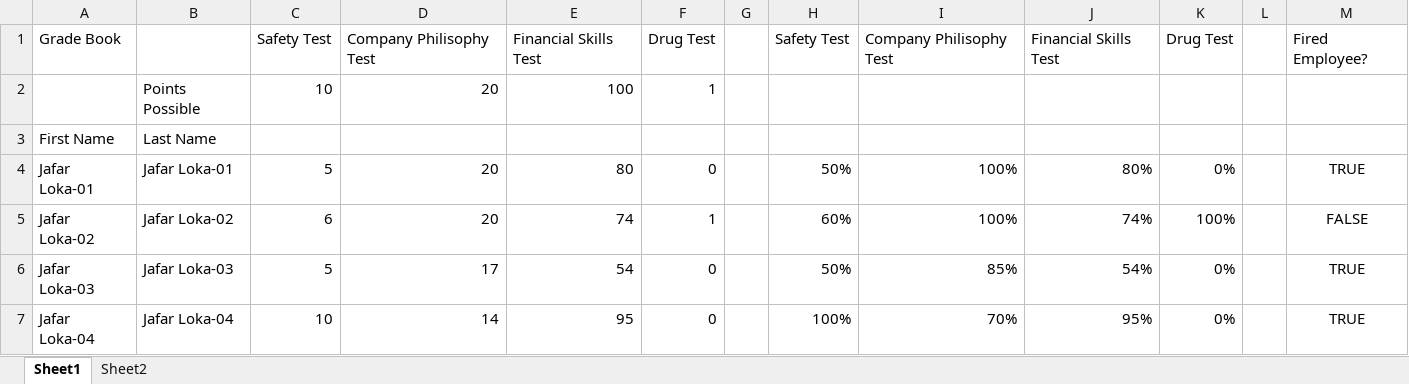
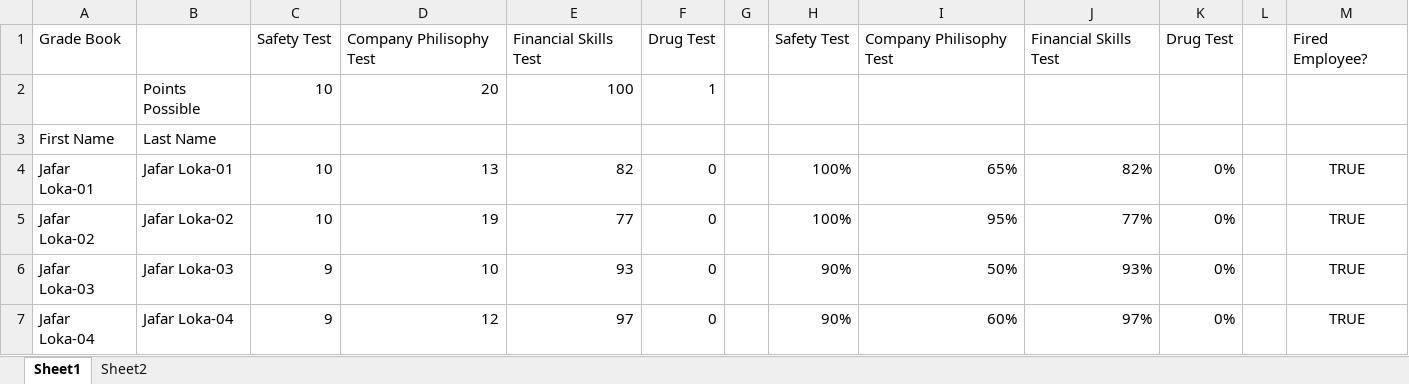
Before and after one commit to gaaferHajji2/j-l-data-science-data-analytics, an Excel workbook: Excel/Grade Book.xlsx, sheet Sheet1, drawn as a sheet; only a part is shown; values as stored, in another font and other column widths than the file's, no borders; charts and pictures and conditional formats not drawn; the diff covers the shown part only; the diff names each change by its address in the sheet, - before the commit and + after, or states it on an @@ line.

Commit message:
Update Data

```diff
--- a/Excel/Grade Book.xlsx (sheet Sheet1)
+++ b/Excel/Grade Book.xlsx (sheet Sheet1)
-C4: 5
+C4: 10
-D4: 20
+D4: 13
-E4: 80
+E4: 82
-H4: 50%
+H4: 100%
-I4: 100%
+I4: 65%
-J4: 80%
+J4: 82%
-C5: 6
+C5: 10
-D5: 20
+D5: 19
-E5: 74
+E5: 77
-F5: 1
+F5: 0
-H5: 60%
+H5: 100%
-I5: 100%
+I5: 95%
-J5: 74%
+J5: 77%
-K5: 100%
+K5: 0%
-M5: FALSE
+M5: TRUE
-C6: 5
+C6: 9
-D6: 17
+D6: 10
-E6: 54
+E6: 93
-H6: 50%
+H6: 90%
-I6: 85%
+I6: 50%
-J6: 54%
+J6: 93%
-C7: 10
+C7: 9
-D7: 14
+D7: 12
-E7: 95
+E7: 97
-H7: 100%
+H7: 90%
-I7: 70%
+I7: 60%
-J7: 95%
+J7: 97%
```
Also changed, not shown: 104 edited cells elsewhere in this sheet, sheet Sheet2, formulas that keep their value, charts or pictures.
